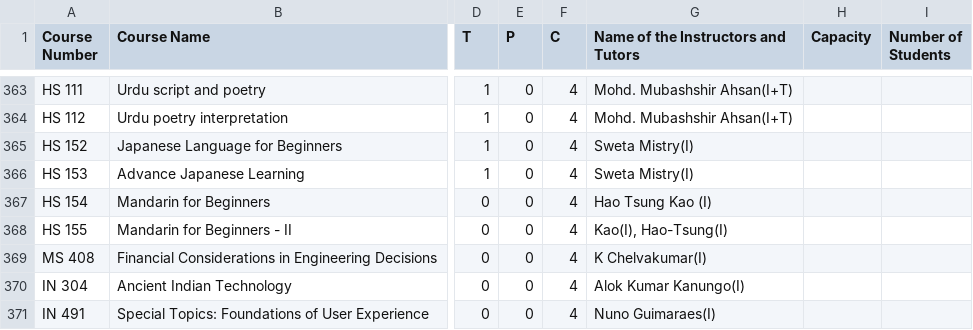
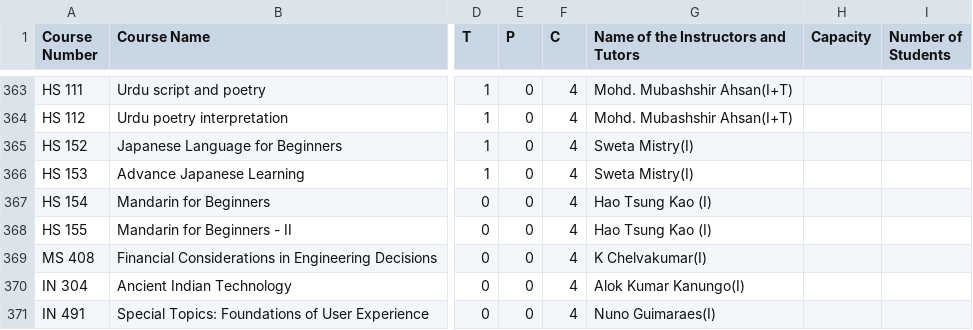
Before and after one commit to Naveen-Pal/timetable, a CSV file: Timetable.csv, drawn as a sheet; only a part is shown, gaps mark what is left out; the diff names each change by its address in the sheet, - before the commit and + after, or states it on an @@ line.

```diff
--- a/Timetable.csv
+++ b/Timetable.csv
-G368: Kao(I), Hao-Tsung(I)
+G368: Hao Tsung Kao (I)
```
